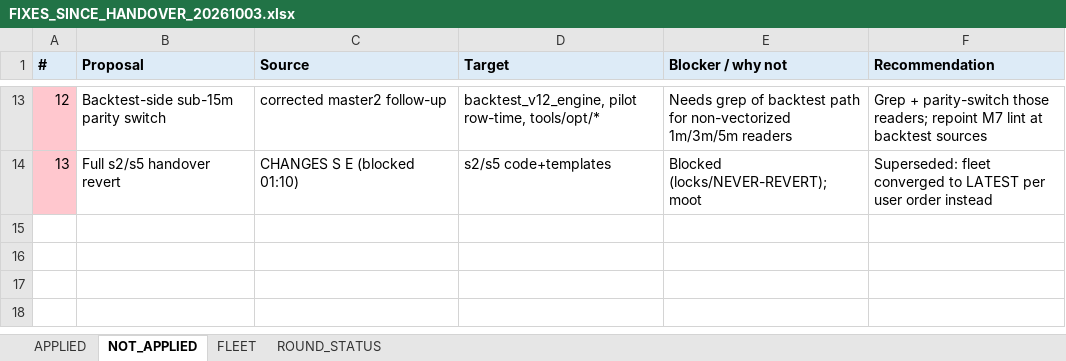
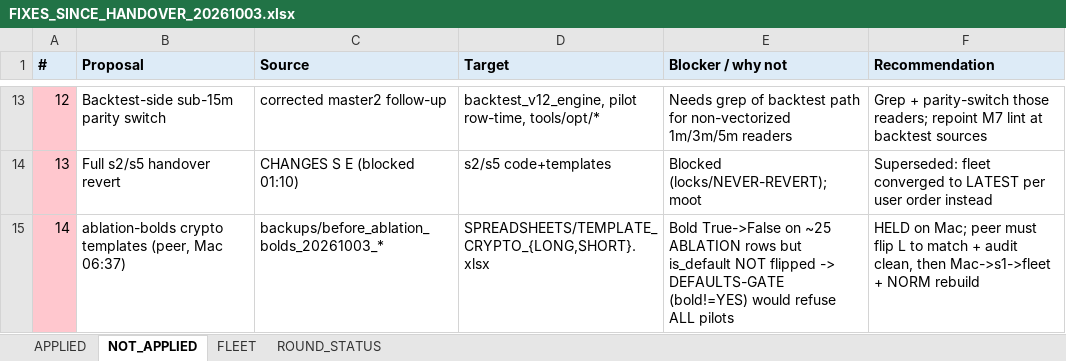
Before and after one commit to nielsvip/binance-sandbox, an Excel workbook: data/reports/FIXES_SINCE_HANDOVER_20261003.xlsx, sheet NOT_APPLIED, drawn as a sheet; only a part is shown, gaps mark what is left out; values as stored, in another font and other column widths than the file's, no borders; the diff names each change by its address in the sheet, - before the commit and + after, or states it on an @@ line.

```diff
--- a/data/reports/FIXES_SINCE_HANDOVER_20261003.xlsx (sheet NOT_APPLIED)
+++ b/data/reports/FIXES_SINCE_HANDOVER_20261003.xlsx (sheet NOT_APPLIED)
+row 15: 14 | ablation-bolds crypto templates (peer, Mac 06:37) | backups/before_ablation_bolds_20261003_* | SPREADSHEETS/TEMPLATE_CRYPTO_{LONG,SHORT}.xlsx | Bold True->False on ~25 ABLATION rows but is_default NOT flipped -> DEFAULTS-GATE (bold!=YES) would refuse ALL pilots | HELD on Mac; peer must flip L to match + audit clean, then Mac->s1->fleet + NORM rebuild
```
Also changed, not shown: sheet APPLIED, sheet ROUND_STATUS, sheet FLEET, 16 other files.
